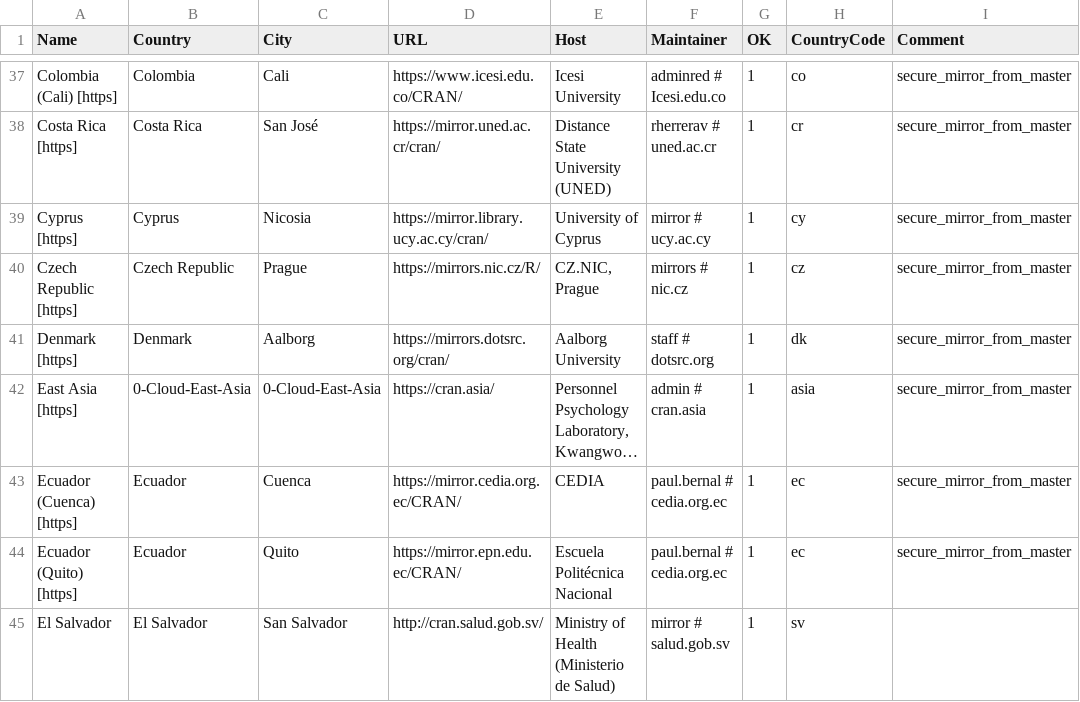
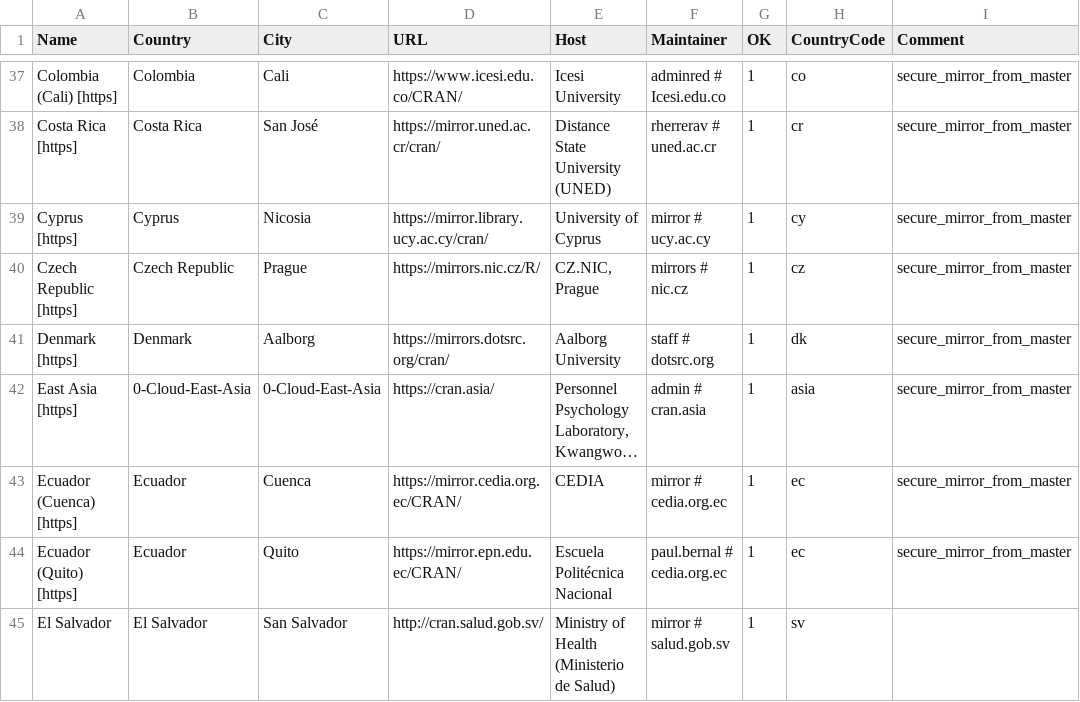
Before and after one commit to daroczig/R-weblate-fork, a CSV file: doc/CRAN_mirrors.csv, drawn as a sheet; only a part is shown, gaps mark what is left out; long unchanged cells end in …; the diff names each change by its address in the sheet, - before the commit and + after, or states it on an @@ line.

Commit message:
Updated.
git-svn-id: https://svn.r-project.org/R/trunk@82793 00db46b3-68df-0310-9c12-caf00c1e9a41

```diff
--- a/doc/CRAN_mirrors.csv
+++ b/doc/CRAN_mirrors.csv
-F43 (Maintainer): paul.bernal # cedia.org.ec
+F43 (Maintainer): mirror # cedia.org.ec
```
